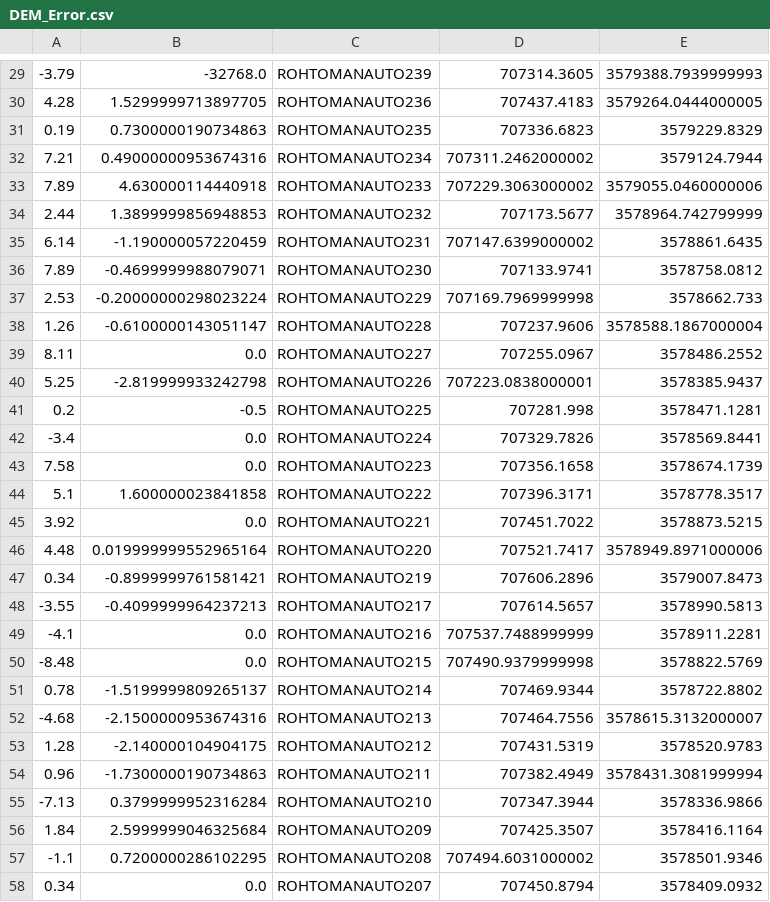
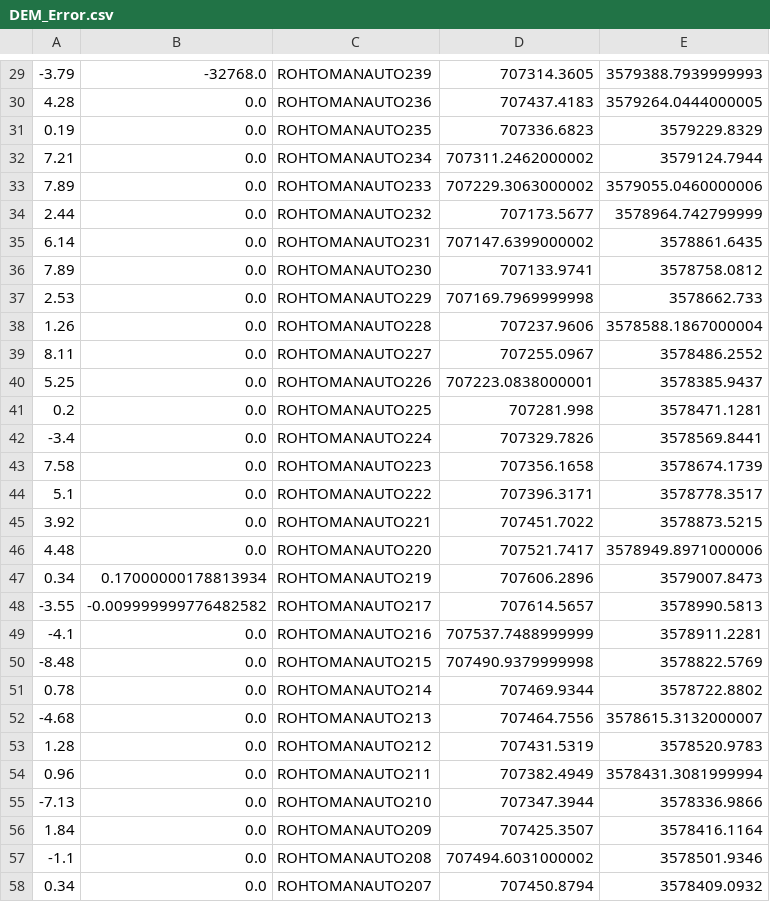
Before and after one commit to montimaj/SARSnow, a CSV file: DEM/DEM_Error.csv, drawn as a sheet; only a part is shown, gaps mark what is left out; the diff covers the shown part only; the diff names each change by its address in the sheet, - before the commit and + after, or states it on an @@ line.

```diff
--- a/DEM/DEM_Error.csv
+++ b/DEM/DEM_Error.csv
-B30: 1.5299999713897705
+B30: 0.0
-B31: 0.7300000190734863
+B31: 0.0
-B32: 0.49000000953674316
+B32: 0.0
-B33: 4.630000114440918
+B33: 0.0
-B34: 1.3899999856948853
+B34: 0.0
-B35: -1.190000057220459
+B35: 0.0
-B36: -0.4699999988079071
+B36: 0.0
-B37: -0.20000000298023224
+B37: 0.0
-B38: -0.6100000143051147
+B38: 0.0
-B40: -2.819999933242798
+B40: 0.0
-B41: -0.5
+B41: 0.0
-B44: 1.600000023841858
+B44: 0.0
-B46: 0.019999999552965164
+B46: 0.0
-B47: -0.8999999761581421
+B47: 0.17000000178813934
-B48: -0.4099999964237213
+B48: -0.009999999776482582
-B51: -1.5199999809265137
+B51: 0.0
-B52: -2.1500000953674316
+B52: 0.0
-B53: -2.140000104904175
+B53: 0.0
-B54: -1.7300000190734863
+B54: 0.0
-B55: 0.3799999952316284
+B55: 0.0
-B56: 2.5999999046325684
+B56: 0.0
-B57: 0.7200000286102295
+B57: 0.0
```
Also changed, not shown: 115 edited cells elsewhere in this file, 1 other file.
